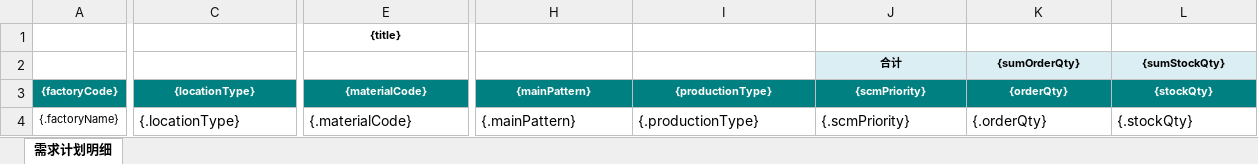
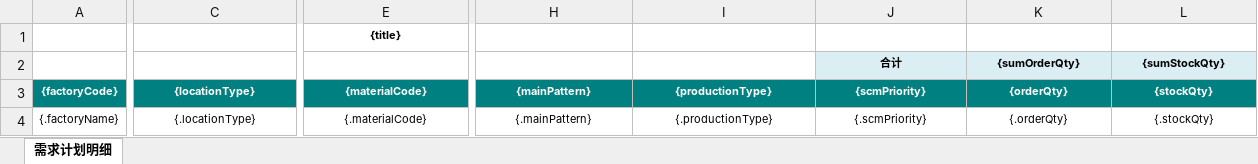
Before and after one commit to Jason0835/aps-lh-parent-gpt, an Excel workbook: APS-Modules/aps-mp/src/main/resources/excelModel/demandPlanSumExportTemplate.xlsx, sheet 需求计划明细, drawn as a sheet; only a part is shown, gaps mark what is left out; values as stored, in another font and other column widths than the file's, no borders; the diff covers the shown part only; the diff names each change by its address in the sheet, - before the commit and + after, or states it on an @@ line.

```diff
--- a/APS-Modules/aps-mp/src/main/resources/excelModel/demandPlanSumExportTemplate.xlsx (sheet 需求计划明细)
+++ b/APS-Modules/aps-mp/src/main/resources/excelModel/demandPlanSumExportTemplate.xlsx (sheet 需求计划明细)
@@ C4:L4 text size: smaller @@
-C4 alignment: left
+C4 alignment: center
-E4 alignment: left
+E4 alignment: center
-H4:L4 alignment: left
+H4:L4 alignment: center
```
Also changed, not shown: cell formats elsewhere in this sheet, APS-Modules/aps-mp/src/main/resources/excelModel/supplyOrderExportTemplate.xlsx, 1 other file.
